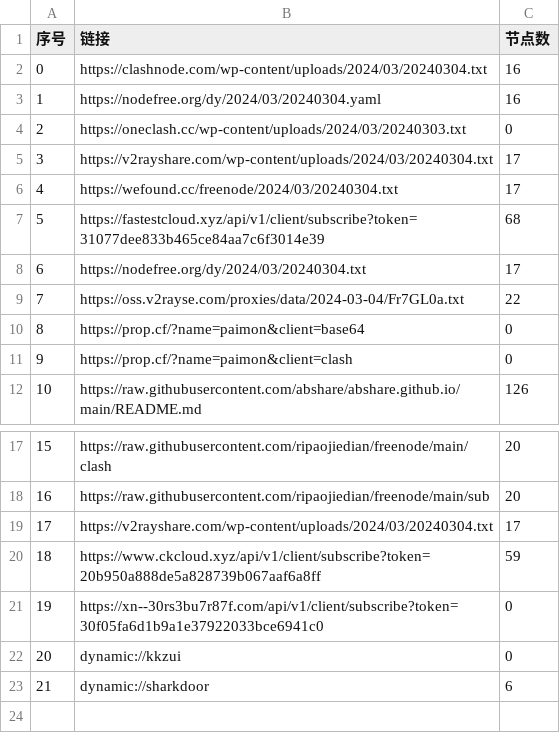
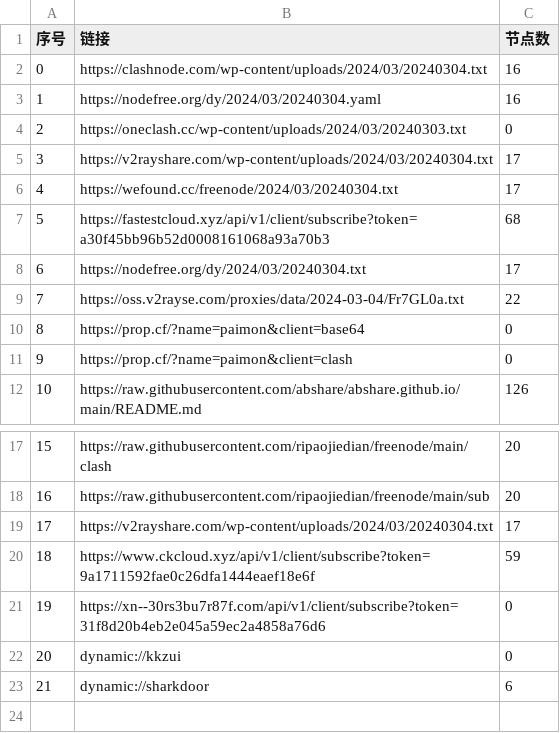
Before and after one commit to PrimarySchoolChief/NoMoreWalls, a CSV file: list_result.csv, drawn as a sheet; only a part is shown, gaps mark what is left out.

```diff
--- a/list_result.csv
+++ b/list_result.csv
@@ -6,3 +6,3 @@
 4,https://wefound.cc/freenode/2024/03/20240304.txt,17
-5,https://fastestcloud.xyz/api/v1/client/subscribe?token=31077dee833b465ce84aa7c6f3014e39,68
+5,https://fastestcloud.xyz/api/v1/client/subscribe?token=a30f45bb96b52d0008161068a93a70b3,68
 6,https://nodefree.org/dy/2024/03/20240304.txt,17
@@ -19,4 +19,4 @@
 17,https://v2rayshare.com/wp-content/uploads/2024/03/20240304.txt,17
-18,https://www.ckcloud.xyz/api/v1/client/subscribe?token=20b950a888de5a828739b067aaf6a8ff,59
-19,https://xn--30rs3bu7r87f.com/api/v1/client/subscribe?token=30f05fa6d1b9a1e37922033bce6941c0,0
+18,https://www.ckcloud.xyz/api/v1/client/subscribe?token=9a1711592fae0c26dfa1444eaef18e6f,59
+19,https://xn--30rs3bu7r87f.com/api/v1/client/subscribe?token=31f8d20b4eb2e045a59ec2a4858a76d6,0
 20,dynamic://kkzui,0
```
Also changed, not shown: 9 other files.
